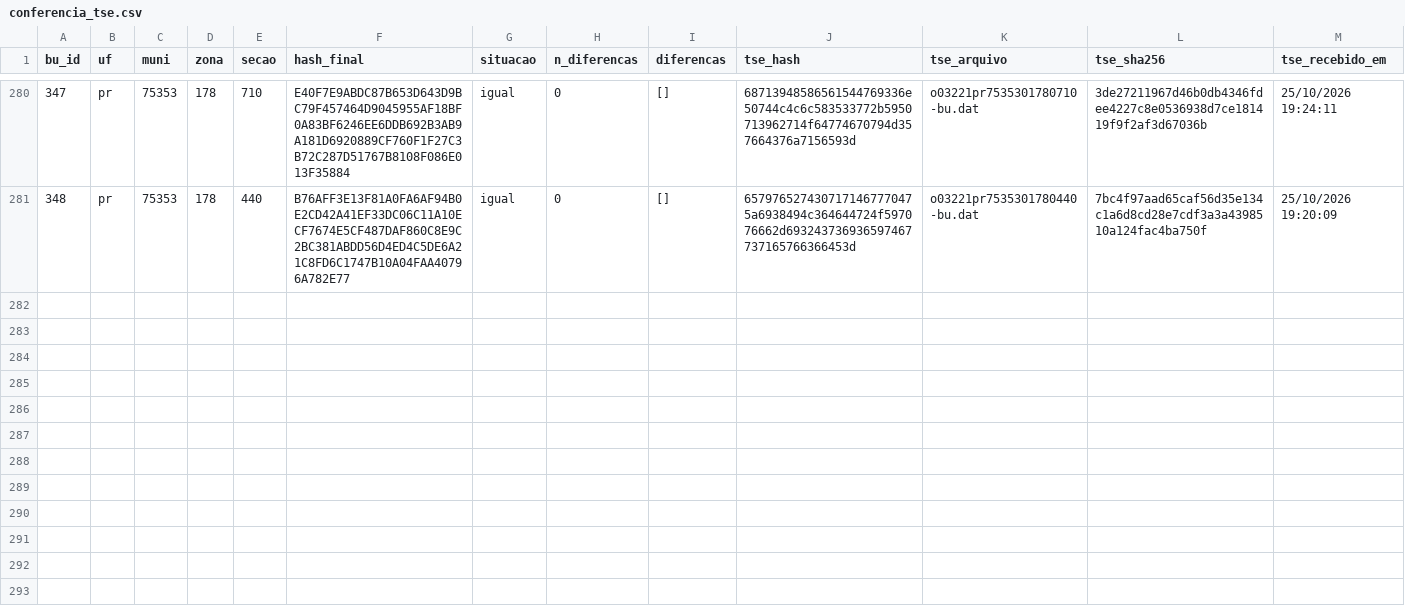
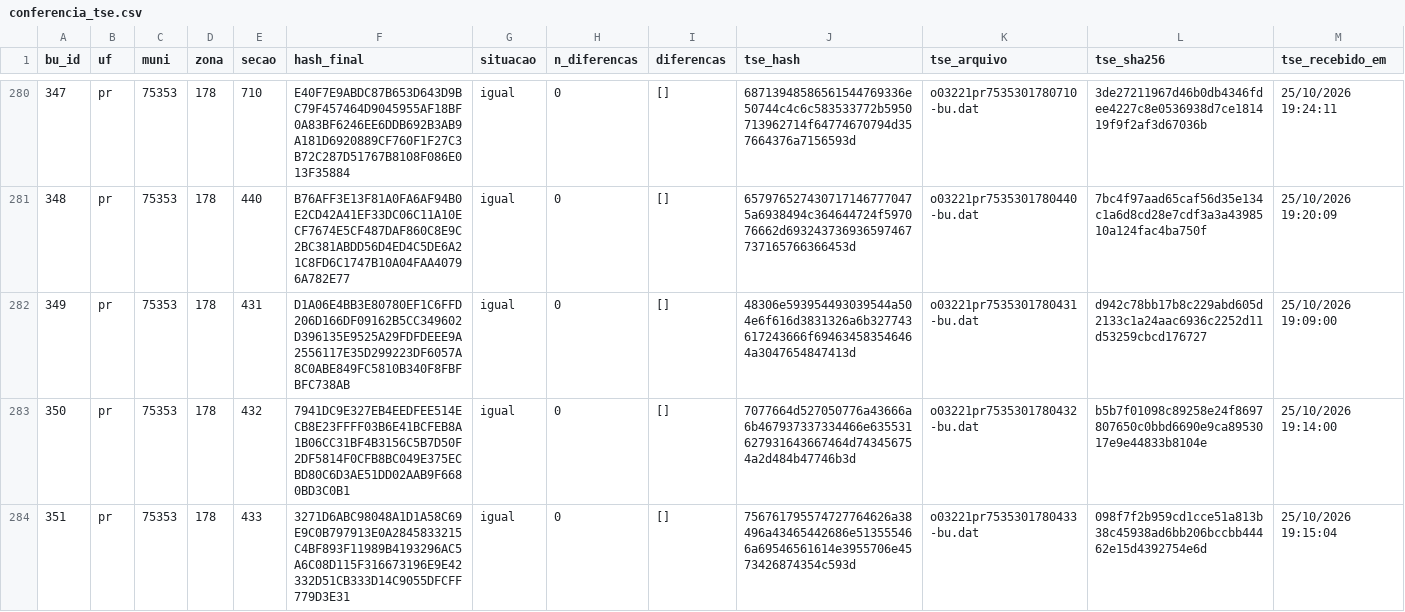
Before and after one commit to ArvorCo/PNAD, a CSV file: docs/assets/totalizacao_dados/conferencia_tse.csv, drawn as a sheet; only a part is shown, gaps mark what is left out; rows hold the shown columns only; the diff covers the shown part only; the diff names each change by its address in the sheet, - before the commit and + after, or states it on an @@ line.

Commit message:
totalizacao: snapshot 2026-10-27T23:08Z

```diff
--- a/docs/assets/totalizacao_dados/conferencia_tse.csv
+++ b/docs/assets/totalizacao_dados/conferencia_tse.csv
+row 282: 349 | pr | 75353 | 178 | 431 | D1A06E4BB3E80780EF1C6FFD206D166DF09162B5CC349602D396135E9525A29FDFDEEE9A2556117E35D299223DF6057A8C0ABE849FC5810B340F8FBFBFC738AB | igual | 0 | [] | 48306e593954493039544a504e6f616d3831326a6b327743617243666f694634583546464a3047654847413d | o03221pr7535301780431-bu.dat | d942c78bb17b8c229abd605d2133c1a24aac6936c2252d11d53259cbcd176727 | 25/10/2026 19:09:00
+row 283: 350 | pr | 75353 | 178 | 432 | 7941DC9E327EB4EEDFEE514ECB8E23FFFF03B6E41BCFEB8A1B06CC31BF4B3156C5B7D50F2DF5814F0CFB8BC049E375ECBD80C6D3AE51DD02AAB9F6680BD3C0B1 | igual | 0 | [] | 7077664d527050776a43666a6b467937337334466e635531627931643667464d743456754a2d484b47746b3d | o03221pr7535301780432-bu.dat | b5b7f01098c89258e24f8697807650c0bbd6690e9ca8953017e9e44833b8104e | 25/10/2026 19:14:00
+row 284: 351 | pr | 75353 | 178 | 433 | 3271D6ABC98048A1D1A58C69E9C0B797913E0A2845833215C4BF893F11989B4193296AC5A6C08D115F316673196E9E42332D51CB333D14C9055DFCFF779D3E31 | igual | 0 | [] | 756761795574727764626a38496a43465442686e513555466a69546561614e3955706e4573426874354c593d | o03221pr7535301780433-bu.dat | 098f7f2b959cd1cce51a813b38c45938ad6bb206bccbb44462e15d4392754e6d | 25/10/2026 19:15:04
```
Also changed, not shown: 3 added rows elsewhere in this file, docs/assets/totalizacao_dados/cargos.csv, docs/assets/totalizacao_dados/envios.csv, 12 other files.
